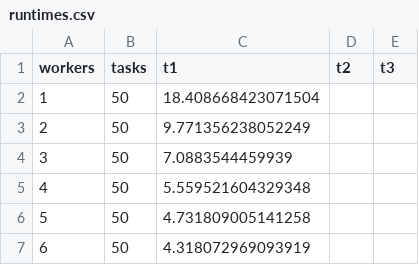
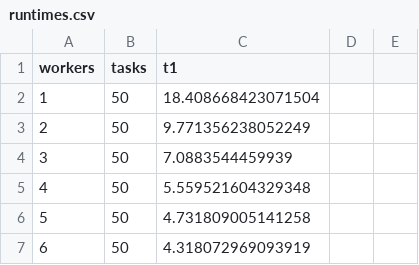
Before and after one commit to MrGreyPanda/HPCLab2023, a CSV file: project_6_menzi_simon/project6-code/hpc-python/ManagerWorker/runtimes.csv, drawn as a sheet; only a part is shown.

```diff
--- a/project_6_menzi_simon/project6-code/hpc-python/ManagerWorker/runtimes.csv
+++ b/project_6_menzi_simon/project6-code/hpc-python/ManagerWorker/runtimes.csv
@@ -1,2 +1,2 @@
-workers,tasks,t1,t2,t3
+workers,tasks,t1
 1,50,18.408668423071504
```
Also changed, not shown: 3 other files.
